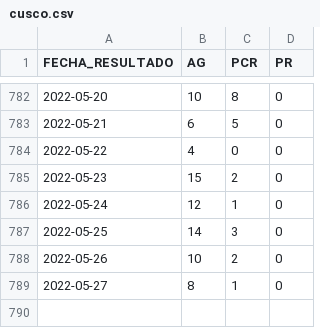
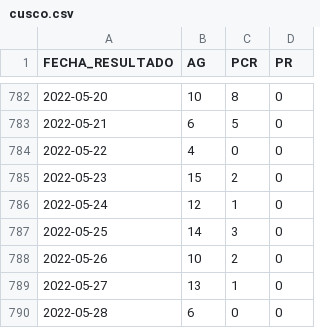
Before and after one commit to annaabsi/git-scraper-covid19, a CSV file: resultados/positivos_departamentos/cusco.csv, drawn as a sheet; only a part is shown, gaps mark what is left out.

```diff
--- a/resultados/positivos_departamentos/cusco.csv
+++ b/resultados/positivos_departamentos/cusco.csv
@@ -788,2 +788,3 @@ FECHA_RESULTADO,AG,PCR,PR
 2022-05-26,10,2,0
-2022-05-27,8,1,0
+2022-05-27,13,1,0
+2022-05-28,6,0,0
```
Also changed, not shown: resultados/positivos_acumulados.csv, resultados/positivos_departamentos/apurimac.csv, 15 other files.
